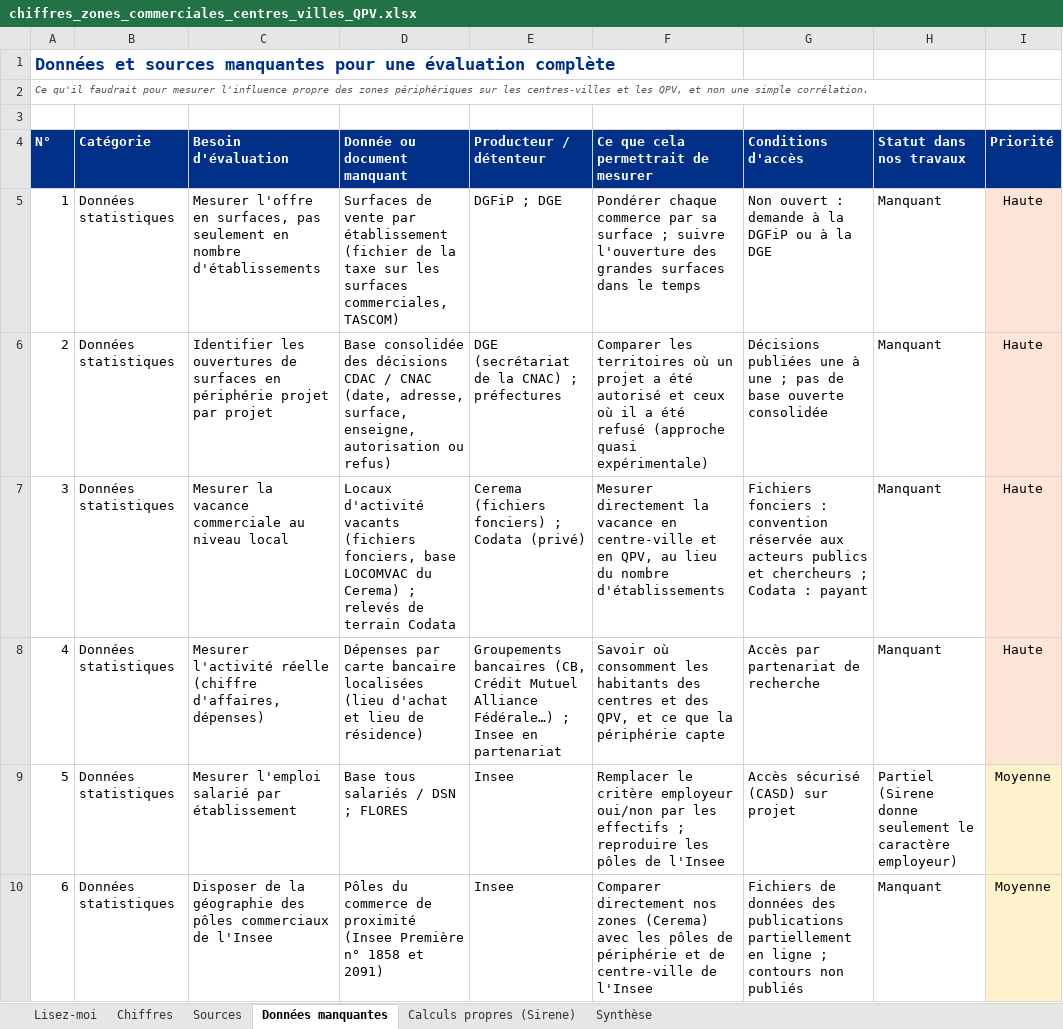
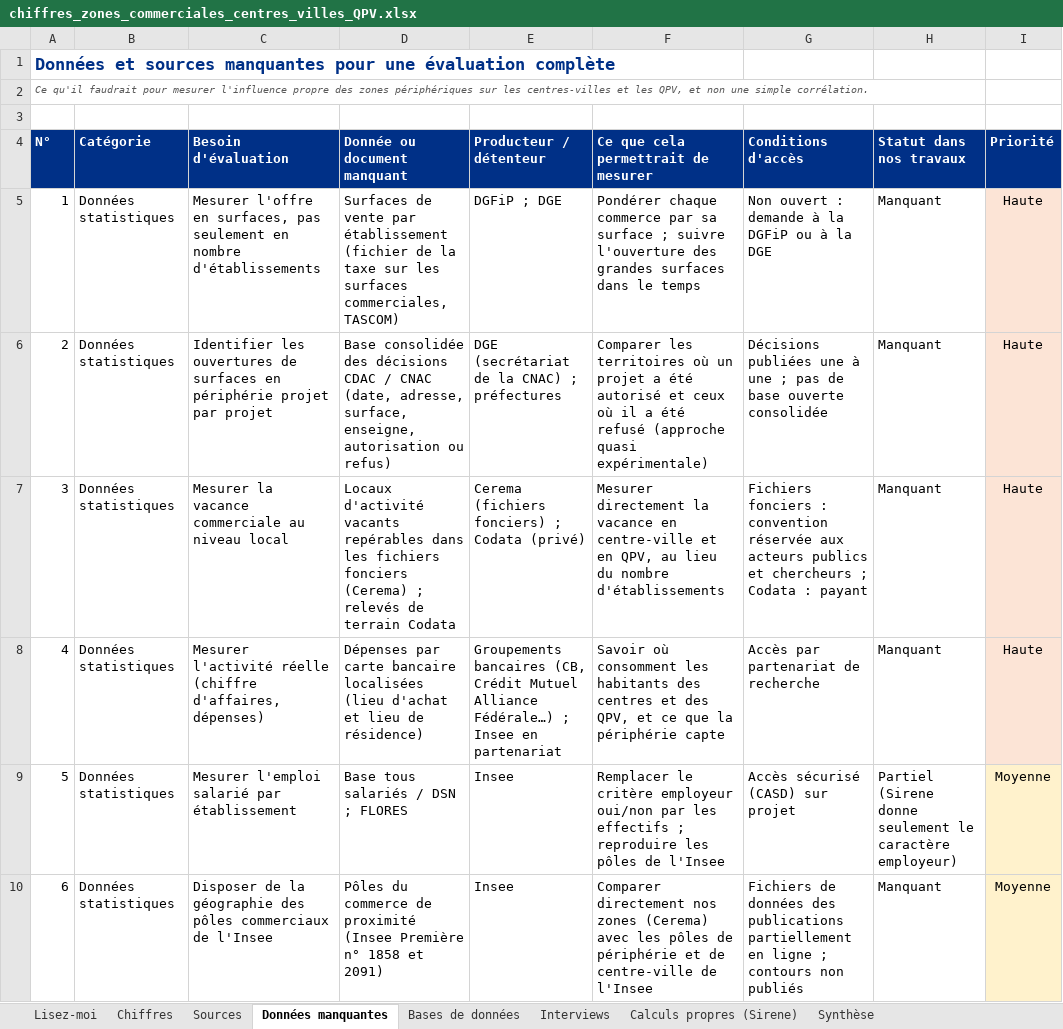
Before and after one commit to camillemathis565-lang/test, an Excel workbook: etat_de_l_art/chiffres_zones_commerciales_centres_villes_QPV.xlsx, sheet Données manquantes, drawn as a sheet; only a part is shown; values as stored, in another font and other column widths than the file's, no borders; charts and pictures not drawn; the diff names each change by its address in the sheet, - before the commit and + after, or states it on an @@ line.

```diff
--- a/etat_de_l_art/chiffres_zones_commerciales_centres_villes_QPV.xlsx (sheet Données manquantes)
+++ b/etat_de_l_art/chiffres_zones_commerciales_centres_villes_QPV.xlsx (sheet Données manquantes)
+sheet tab: Bases de données
+sheet tab: Interviews
-D7 (Donnée ou document manquant): …d'activité vacants (fichiers fonciers, base LOCOMVAC du Cerema) ; relevés…
+D7 (Donnée ou document manquant): …d'activité vacants repérables dans les fichiers fonciers (Cerema) ; relevés…
```
Also changed, not shown: sheet Lisez-moi, charts or pictures, 4 other files.
